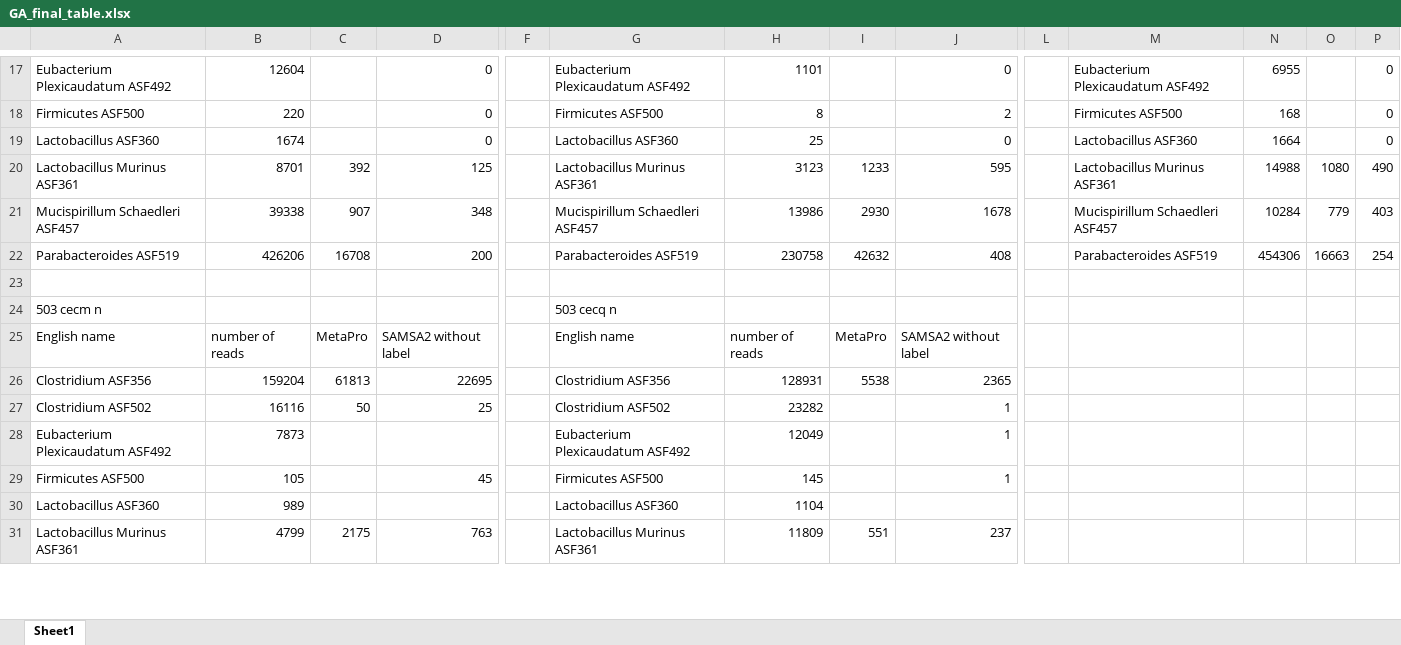
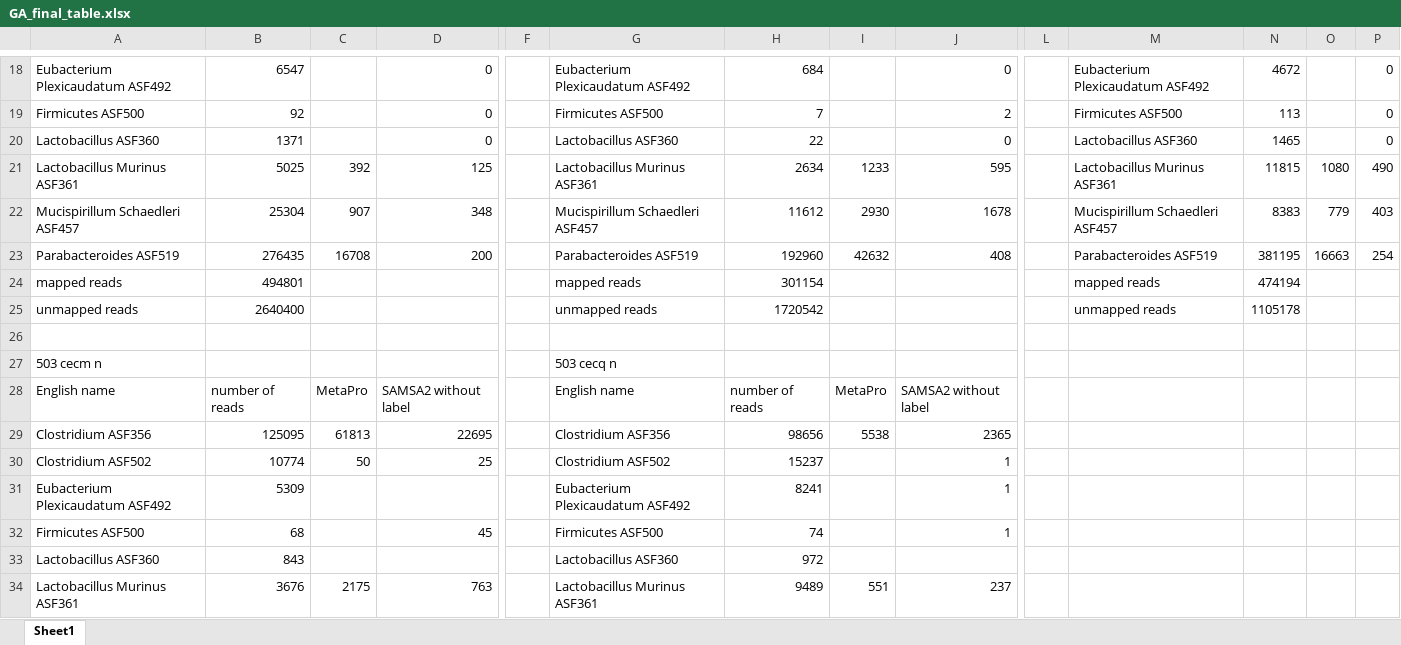
Before and after one commit to billytaj/parkinson_int_meta_pipe, an Excel workbook: prototypes/post-run-analysis/GA/GA_final_table.xlsx, sheet Sheet1, drawn as a sheet; only a part is shown, gaps mark what is left out; values as stored, in another font and other column widths than the file's, no borders; charts and pictures not drawn; addresses are those after the commit; rows hold the shown columns only; the diff covers the shown part only; the diff names each change by its address in the sheet, - before the commit and + after, or states it on an @@ line.

```diff
--- a/prototypes/post-run-analysis/GA/GA_final_table.xlsx (sheet Sheet1)
+++ b/prototypes/post-run-analysis/GA/GA_final_table.xlsx (sheet Sheet1)
-B18: 12604
+B18: 6547
-H18: 1101
+H18: 684
-N18: 6955
+N18: 4672
-B19: 220
+B19: 92
-H19: 8
+H19: 7
-N19: 168
+N19: 113
-B20: 1674
+B20: 1371
-H20: 25
+H20: 22
-N20: 1664
+N20: 1465
-B21: 8701
+B21: 5025
-H21: 3123
+H21: 2634
-N21: 14988
+N21: 11815
-B22: 39338
+B22: 25304
-H22: 13986
+H22: 11612
-N22: 10284
+N22: 8383
-B23: 426206
+B23: 276435
-H23: 230758
+H23: 192960
-N23: 454306
+N23: 381195
+row 24: mapped reads | 494801 |  |  |  | mapped reads | 301154 |  |  |  | mapped reads | 474194
+row 25: unmapped reads | 2640400 |  |  |  | unmapped reads | 1720542 |  |  |  | unmapped reads | 1105178
-B29: 159204
+B29: 125095
-H29: 128931
+H29: 98656
-B30: 16116
+B30: 10774
-H30: 23282
+H30: 15237
-B31: 7873
+B31: 5309
-H31: 12049
+H31: 8241
-B32: 105
+B32: 68
-H32: 145
+H32: 74
-B33: 989
+B33: 843
-H33: 1104
+H33: 972
-B34: 4799
+B34: 3676
-H34: 11809
+H34: 9489
```
Also changed, not shown: 1 added row and 110 edited cells elsewhere in this sheet, formulas that keep their value, charts or pictures, 33 other files.
